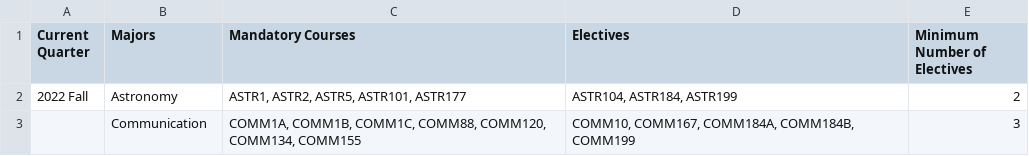
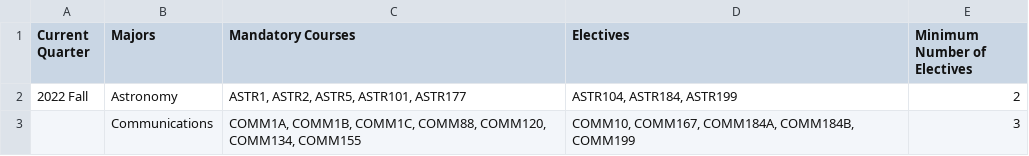
Before and after one commit to M1Lucken/ivc, a CSV file: Quarter_Major.csv, drawn as a sheet; the diff names each change by its address in the sheet, - before the commit and + after, or states it on an @@ line.

```diff
--- a/Quarter_Major.csv
+++ b/Quarter_Major.csv
-B3 (Majors): Communication
+B3 (Majors): Communications
```
Also changed, not shown: CourseHistory.csv, StudentRoster.csv.
